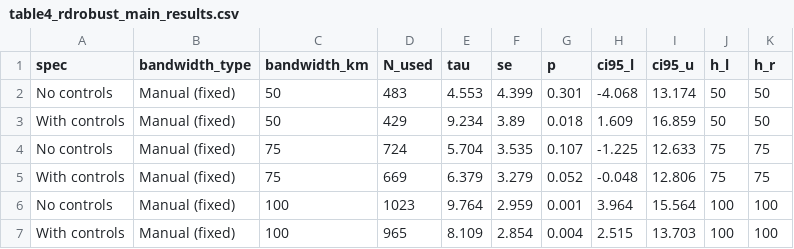
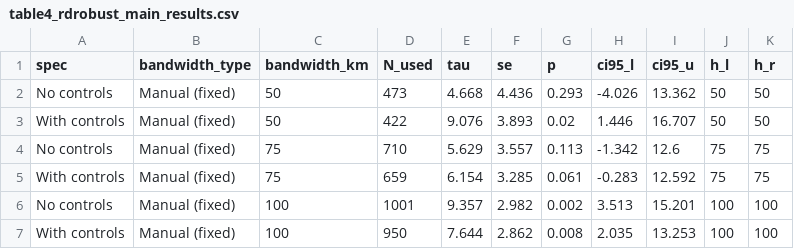
Before and after one commit to francescochecola-hash/war-and-institutional-change-gustav-line, a CSV file: results/tables/table4_rdrobust_main_results.csv, drawn as a sheet.

Commit message:
Update table4_rdrobust_main_results.csv

```diff
--- a/results/tables/table4_rdrobust_main_results.csv
+++ b/results/tables/table4_rdrobust_main_results.csv
@@ -1,7 +1,7 @@
 spec,bandwidth_type,bandwidth_km,N_used,tau,se,p,ci95_l,ci95_u,h_l,h_r
-No controls,Manual (fixed),50,483,4.553,4.399,0.301,-4.068,13.174,50,50
-With controls,Manual (fixed),50,429,9.234,3.89,0.018,1.609,16.859,50,50
-No controls,Manual (fixed),75,724,5.704,3.535,0.107,-1.225,12.633,75,75
-With controls,Manual (fixed),75,669,6.379,3.279,0.052,-0.048,12.806,75,75
-No controls,Manual (fixed),100,1023,9.764,2.959,0.001,3.964,15.564,100,100
-With controls,Manual (fixed),100,965,8.109,2.854,0.004,2.515,13.703,100,100
+No controls,Manual (fixed),50,473,4.668,4.436,0.293,-4.026,13.362,50,50
+With controls,Manual (fixed),50,422,9.076,3.893,0.02,1.446,16.707,50,50
+No controls,Manual (fixed),75,710,5.629,3.557,0.113,-1.342,12.6,75,75
+With controls,Manual (fixed),75,659,6.154,3.285,0.061,-0.283,12.592,75,75
+No controls,Manual (fixed),100,1001,9.357,2.982,0.002,3.513,15.201,100,100
+With controls,Manual (fixed),100,950,7.644,2.862,0.008,2.035,13.253,100,100
```
